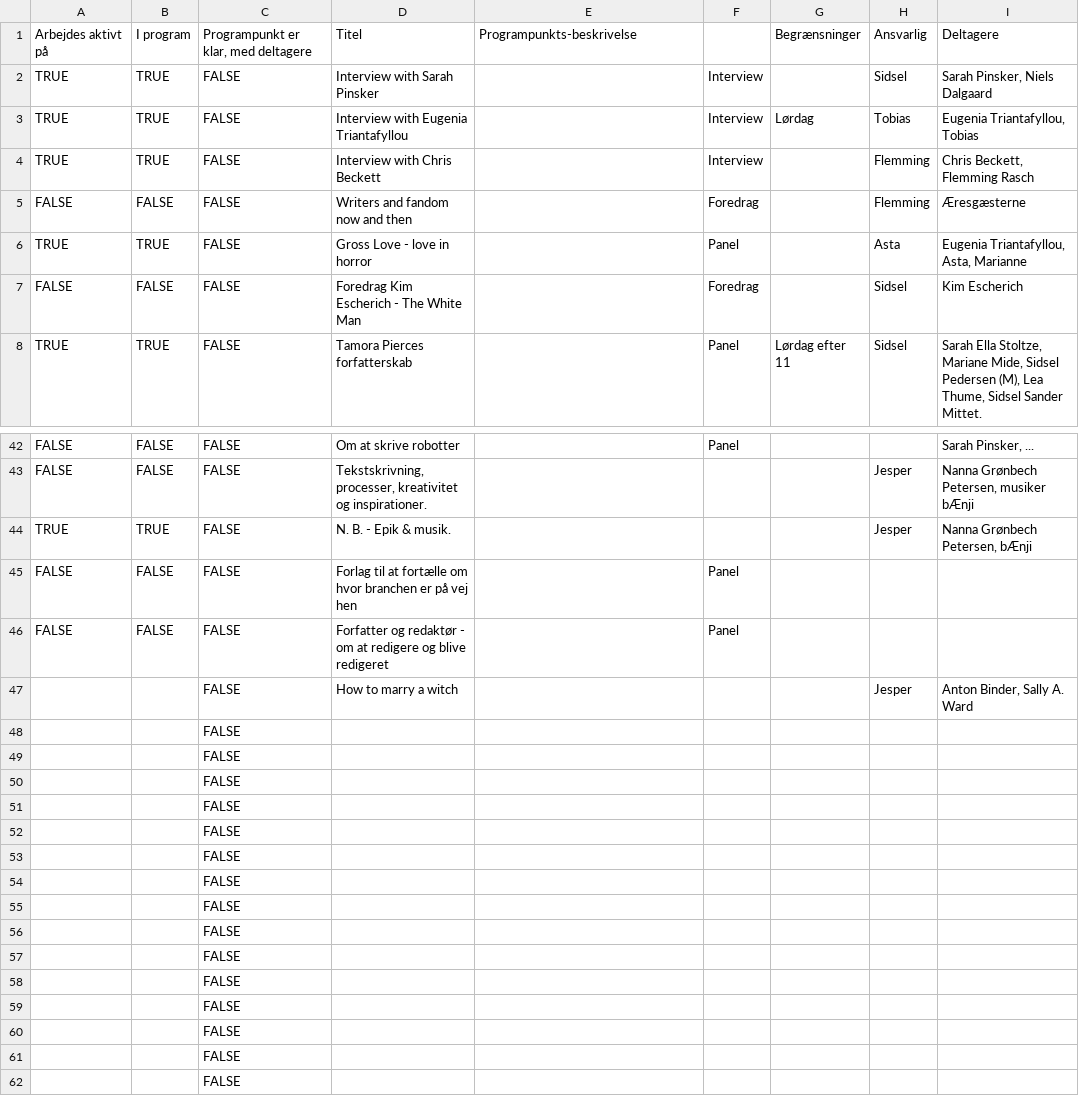
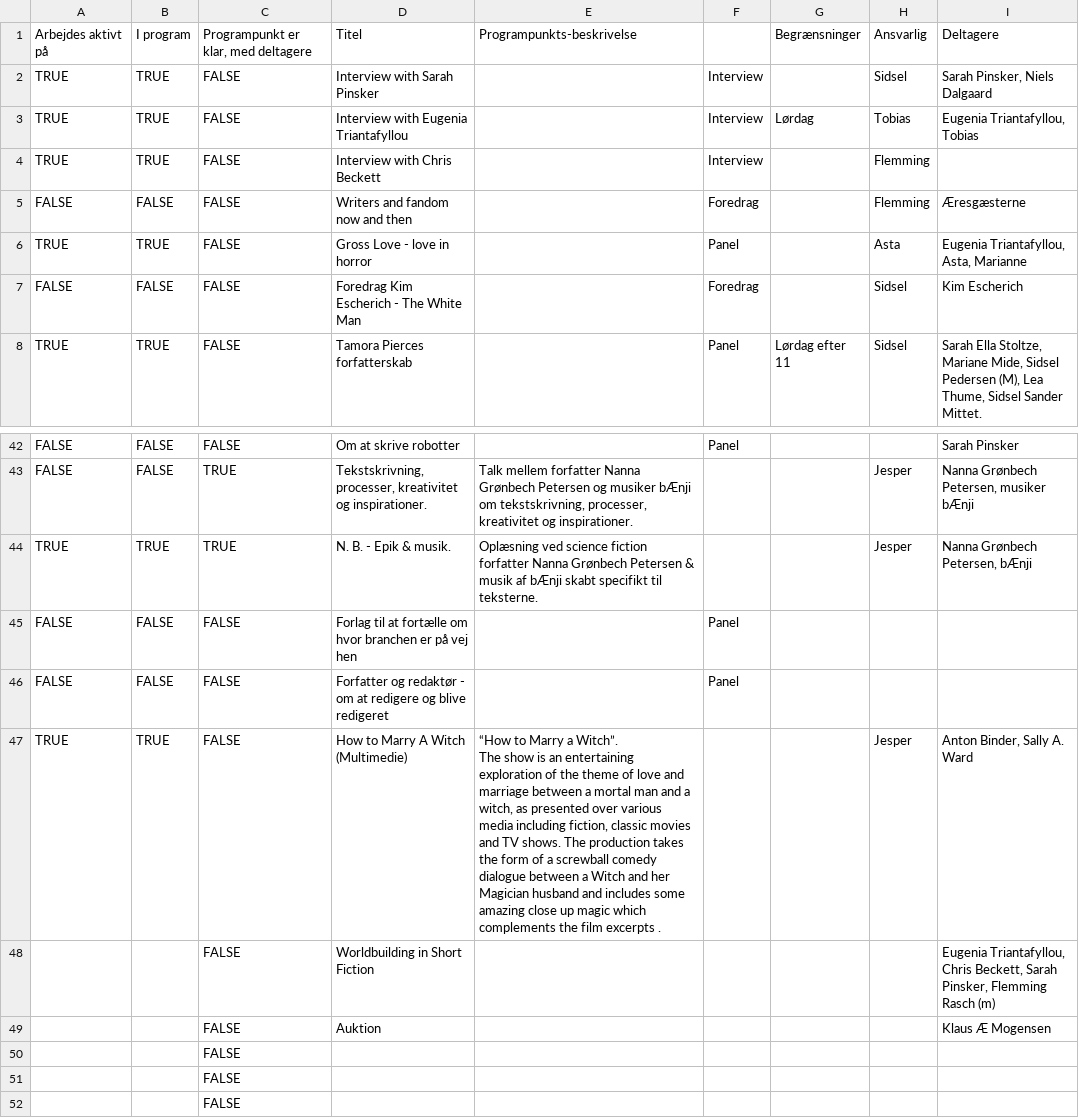
Before and after one commit to sstoltze/fantasticon-conclar, a CSV file: scripts/beskrivelser.csv, drawn as a sheet; only a part is shown, gaps mark what is left out; the shorter side is filled out with more unchanged rows; removed rows and columns are numbered as before the commit, all else as after; ↵ is a line break in a cell; the diff covers the shown part only; the diff names each change by its address in the sheet, - before the commit and + after, or states it on an @@ line.

```diff
--- a/scripts/beskrivelser.csv
+++ b/scripts/beskrivelser.csv
-I4: Chris Beckett, Flemming Rasch
+I4: (empty)
-I42: Sarah Pinsker, ...
+I42: Sarah Pinsker
-C43:C44: FALSE
+C43:C44: TRUE
-E43: (empty)
+E43: Talk mellem forfatter Nanna Grønbech Petersen og musiker bÆnji om tekstskrivning, processer, kreativitet og inspirationer.
-E44: (empty)
+E44: Oplæsning ved science fiction forfatter Nanna Grønbech Petersen & musik af bÆnji skabt specifikt til teksterne.
-row 47:  |  | FALSE | How to marry a witch |  |  |  | Jesper | Anton Binder, Sally A. Ward
-row 48:  |  | FALSE
-row 49:  |  | FALSE
+row 47: TRUE | TRUE | FALSE | How to Marry A Witch (Multimedie) | “How to Marry a Witch”. ↵ The show is an entertaining exploration of the theme of love and marriage between a mortal man and a witch, as presented over various media including fiction, classic movies and TV shows. The production takes the form of a screwball comedy dialogue between a Witch and her Magician husband and includes some amazing close up magic which complements the film excerpts . |  |  | Jesper | Anton Binder, Sally A. Ward
+row 48:  |  | FALSE | Worldbuilding in Short Fiction |  |  |  |  | Eugenia Triantafyllou, Chris Beckett, Sarah Pinsker, Flemming Rasch (m)
+row 49:  |  | FALSE | Auktion |  |  |  |  | Klaus Æ Mogensen
```
Also changed, not shown: 28 edited cells elsewhere in this file, scripts/tidsplan.csv, 2 other files.
